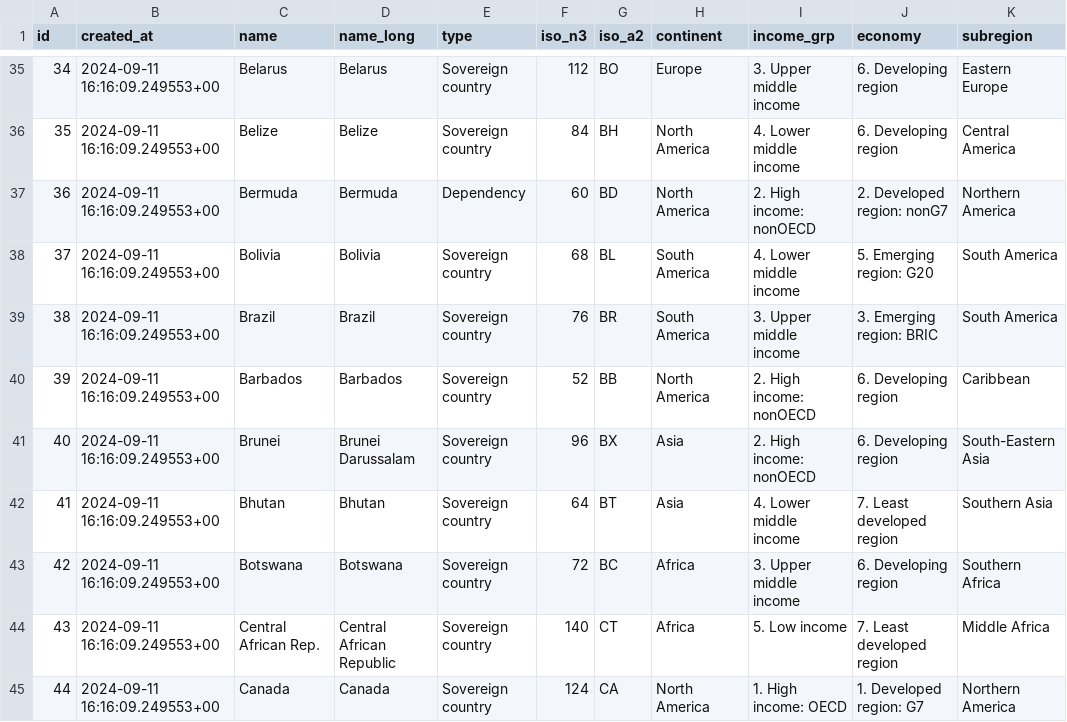
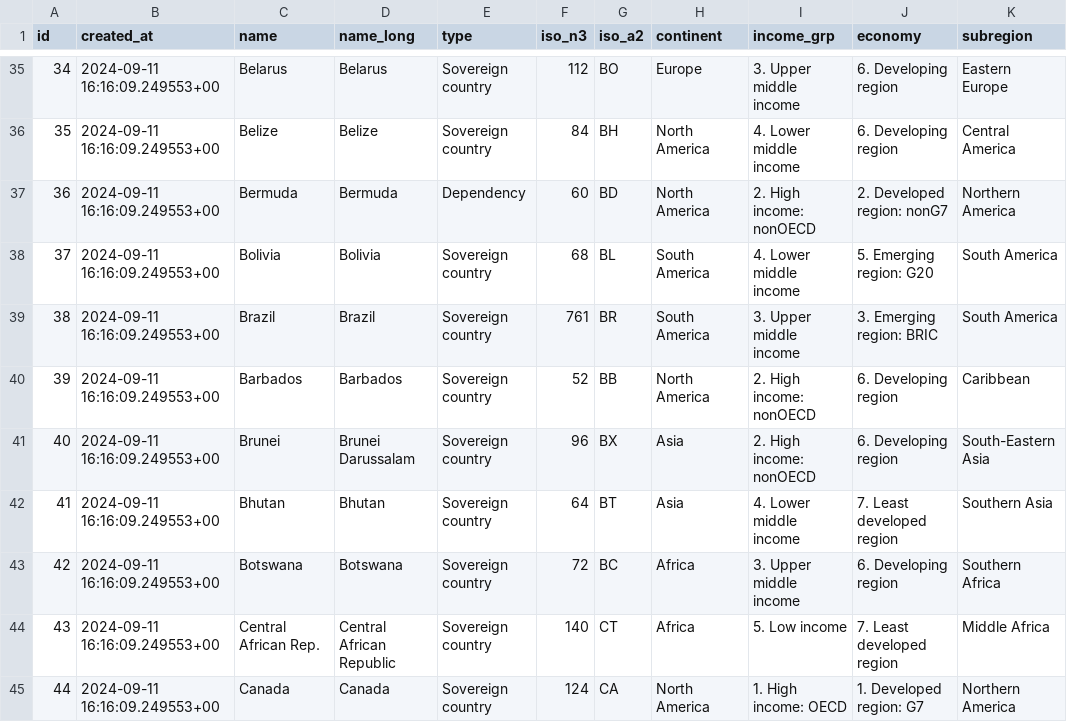
Before and after one commit to kcpatt27/world-atlas-2-world-factbook, a TSV file: world atlas tsv_rows.tsv, drawn as a sheet; only a part is shown, gaps mark what is left out; the diff names each change by its address in the sheet, - before the commit and + after, or states it on an @@ line.

Commit message:
Update world atlas tsv_rows.tsv
- changed Brazil iso_n3 to '761' in attempt to fix bug

```diff
--- a/world atlas tsv_rows.tsv
+++ b/world atlas tsv_rows.tsv
-F39 (iso_n3): 76
+F39 (iso_n3): 761
```
